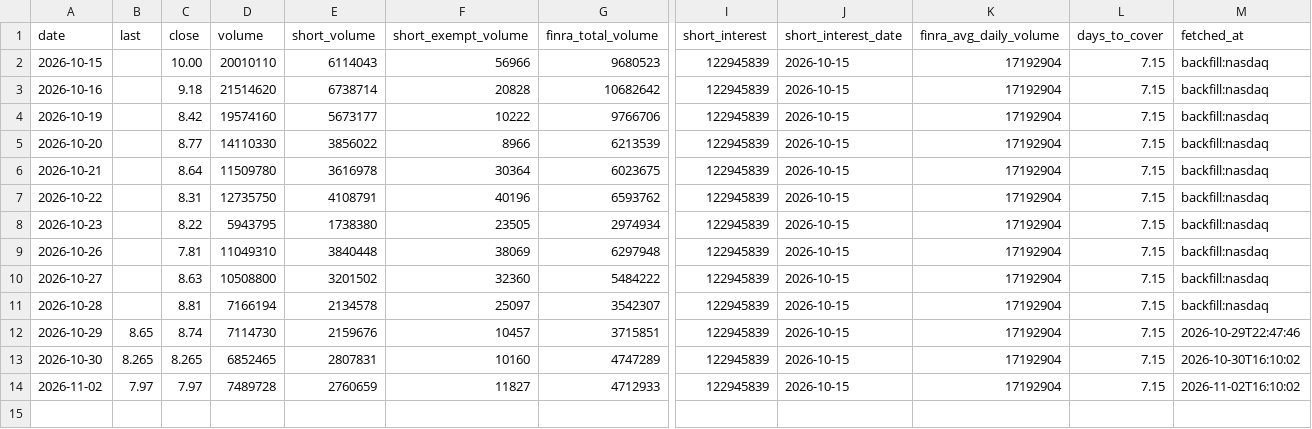
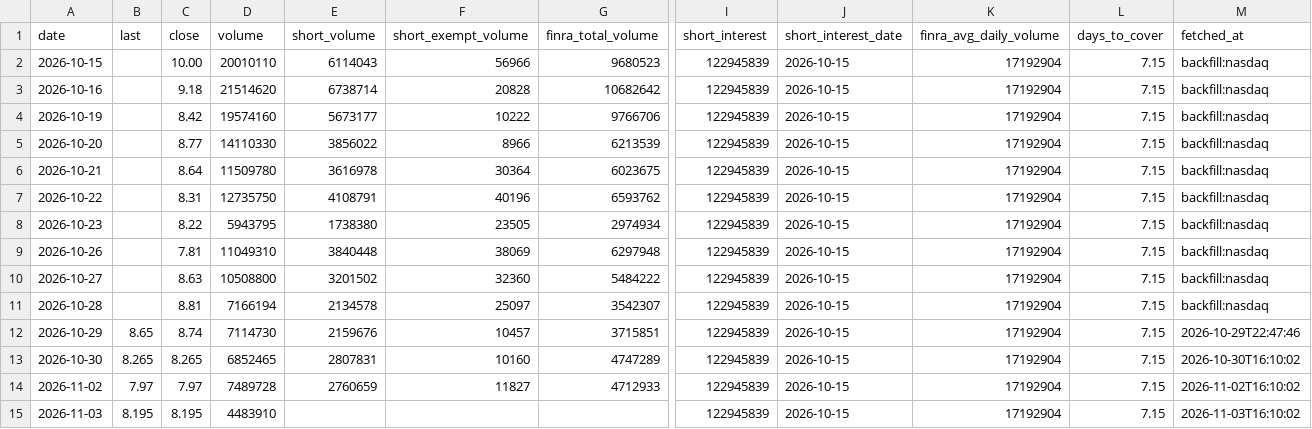
Before and after one commit to teachamantofish/ibrx, a CSV file: docs/data/ibrx_daily.csv, drawn as a sheet; only a part is shown, gaps mark what is left out; rows hold the shown columns only; the diff names each change by its address in the sheet, - before the commit and + after, or states it on an @@ line.

Commit message:
Market data 2026-11-03

```diff
--- a/docs/data/ibrx_daily.csv
+++ b/docs/data/ibrx_daily.csv
+row 15: 2026-11-03 | 8.195 | 8.195 | 4483910 |  |  |  | 122945839 | 2026-10-15 | 17192904 | 7.15 | 2026-11-03T16:10:02
```
Also changed, not shown: 1 other file.
